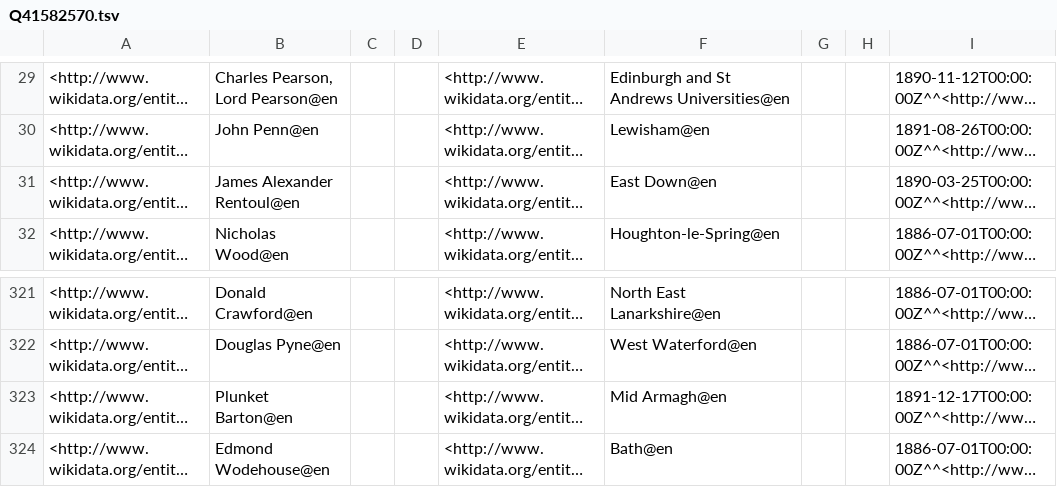
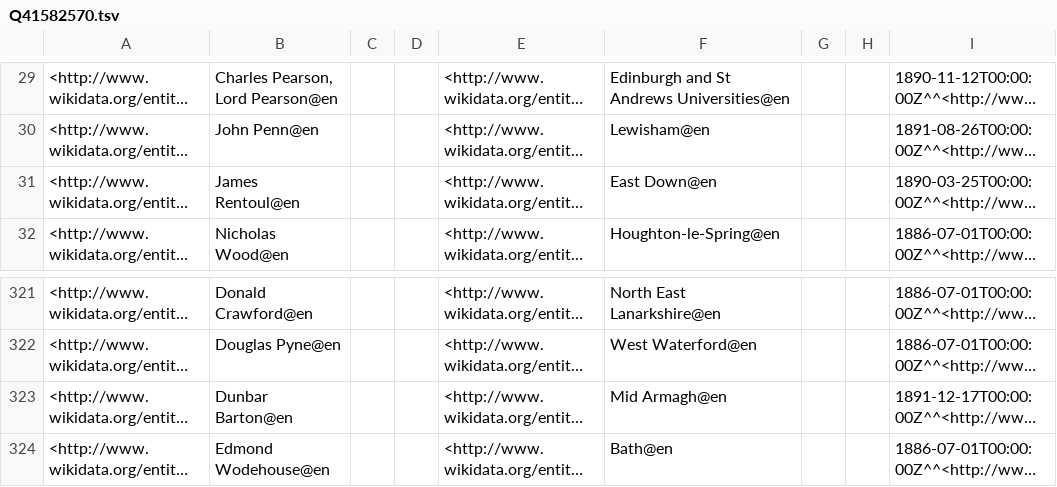
Before and after one commit to generalist/parliament, a TSV file: Q41582570.tsv, drawn as a sheet; only a part is shown, gaps mark what is left out; long unchanged cells end in …; the diff names each change by its address in the sheet, - before the commit and + after, or states it on an @@ line.

```diff
--- a/Q41582570.tsv
+++ b/Q41582570.tsv
-B31: James Alexander Rentoul@en
+B31: James Rentoul@en
-B323: Plunket Barton@en
+B323: Dunbar Barton@en
```
Also changed, not shown: Q41582572.tsv, Q41582573.tsv, 2 other files.
